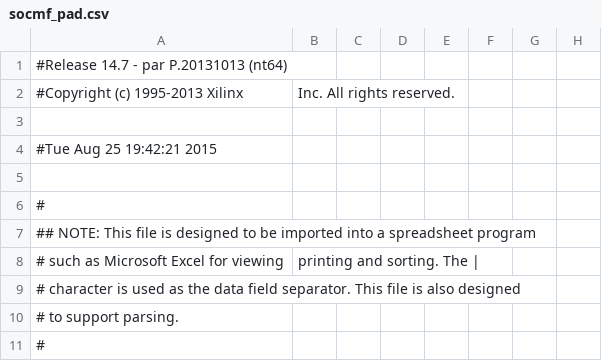
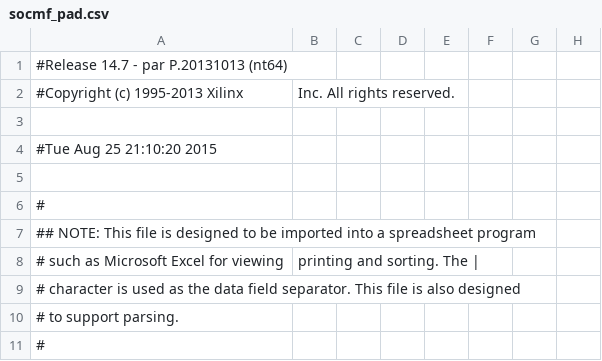
Before and after one commit to 2458048592/CPU-Project, a CSV file: socmf_pad.csv, drawn as a sheet; only a part is shown; the diff names each change by its address in the sheet, - before the commit and + after, or states it on an @@ line.

```diff
--- a/socmf_pad.csv
+++ b/socmf_pad.csv
-A4: #Tue Aug 25 19:42:21 2015
+A4: #Tue Aug 25 21:10:20 2015
```
Also changed, not shown: 46 other files.
